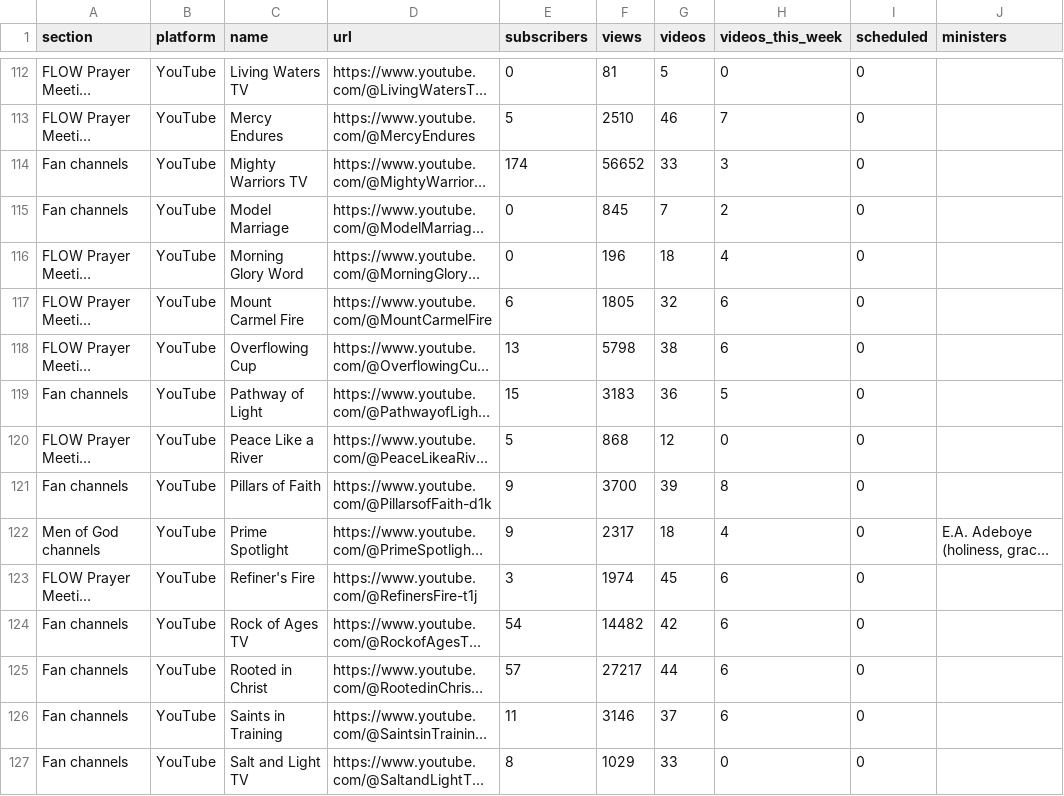
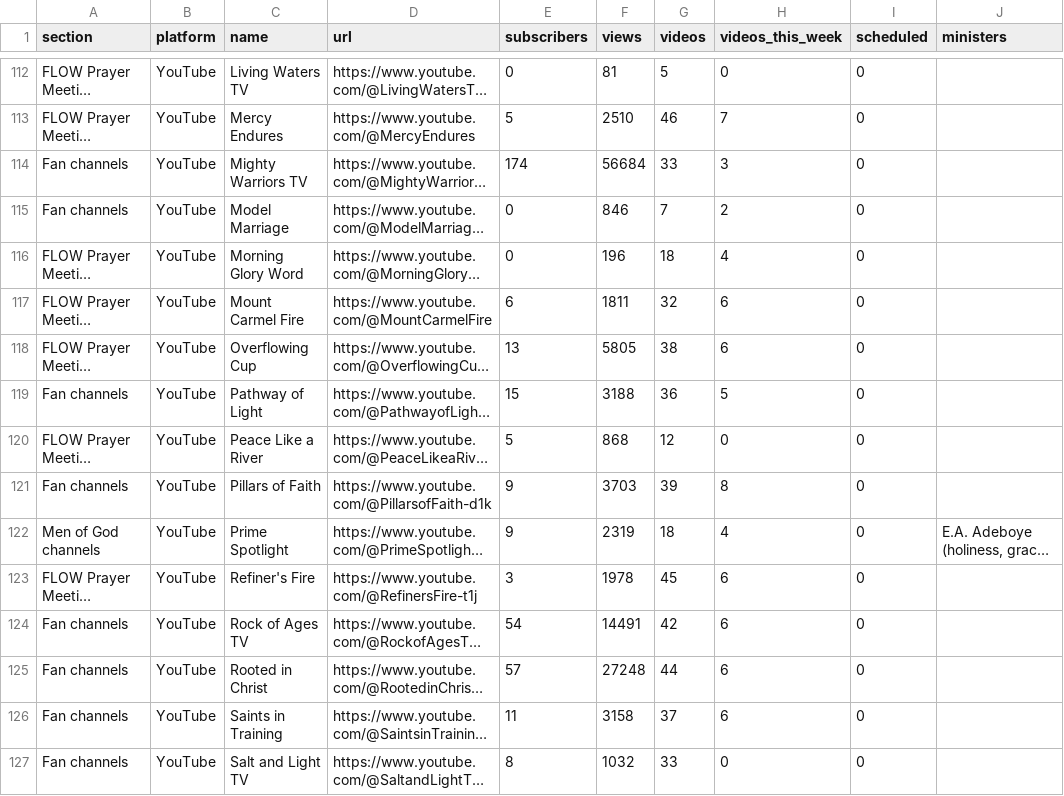
Before and after one commit to bigfactsdhmm-cyber/dhm-channel-dashboard, a CSV file: channels.csv, drawn as a sheet; only a part is shown, gaps mark what is left out; long unchanged cells end in …; the diff covers the shown part only; the diff names each change by its address in the sheet, - before the commit and + after, or states it on an @@ line.

```diff
--- a/channels.csv
+++ b/channels.csv
-F114 (views): 56652
+F114 (views): 56684
-F115 (views): 845
+F115 (views): 846
-F117 (views): 1805
+F117 (views): 1811
-F118 (views): 5798
+F118 (views): 5805
-F119 (views): 3183
+F119 (views): 3188
-F121 (views): 3700
+F121 (views): 3703
-F122 (views): 2317
+F122 (views): 2319
-F123 (views): 1974
+F123 (views): 1978
-F124 (views): 14482
+F124 (views): 14491
-F125 (views): 27217
+F125 (views): 27248
-F126 (views): 3146
+F126 (views): 3158
-F127 (views): 1029
+F127 (views): 1032
```
Also changed, not shown: 120 edited cells elsewhere in this file, 7 other files.
